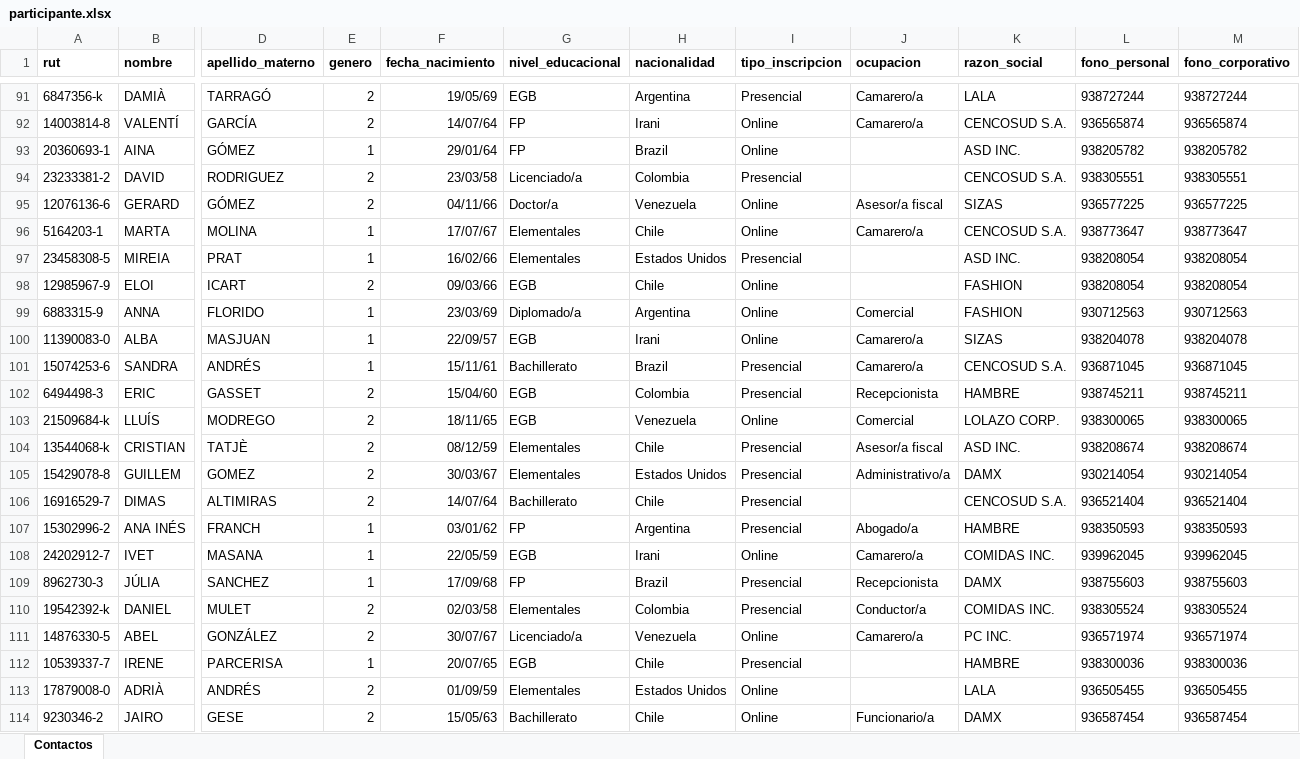
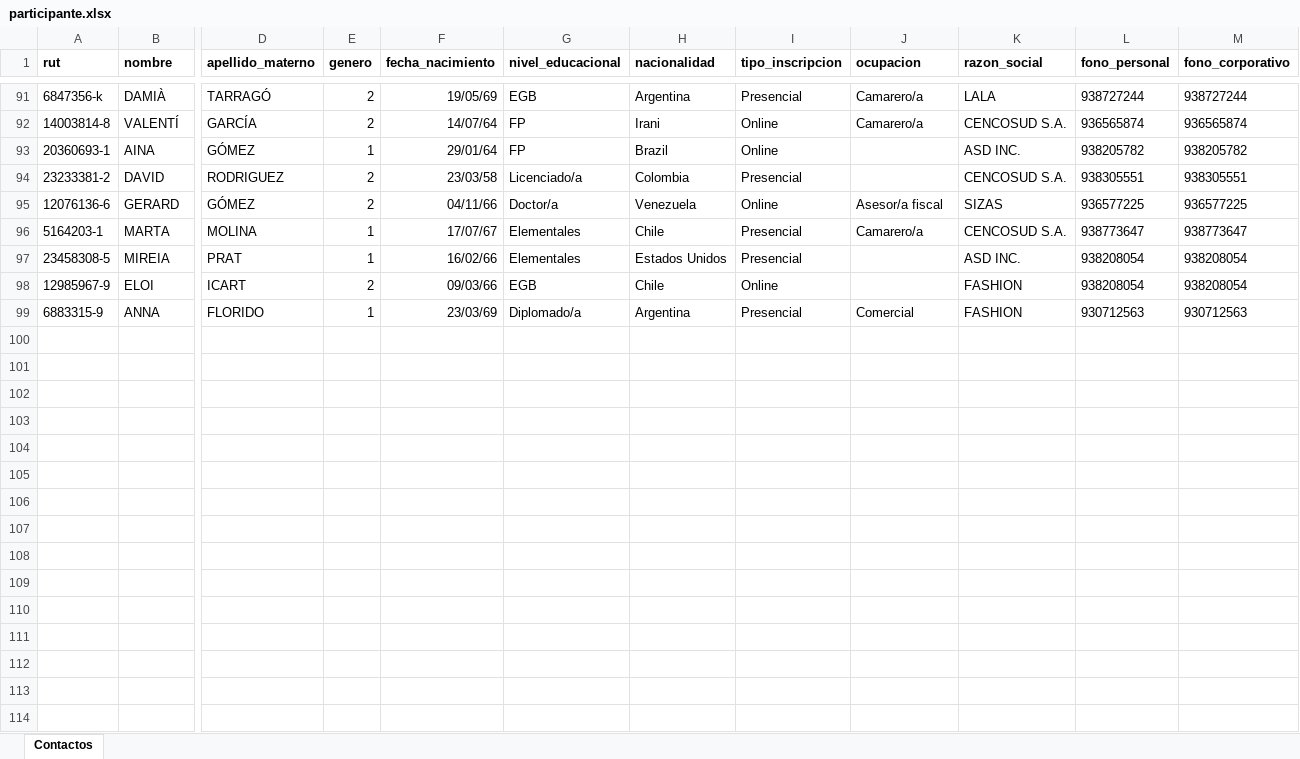
Before and after one commit to TINGESO-CAI/Proyecto-CAI, an Excel workbook: backend/db/data/participante.xlsx, sheet Contactos, drawn as a sheet; only a part is shown, gaps mark what is left out; values as stored, in another font and other column widths than the file's, no borders; charts and pictures not drawn; rows hold the shown columns only; the diff covers the shown part only; the diff names each change by its address in the sheet, - before the commit and + after, or states it on an @@ line.

Commit message:
Funcion agregar participante por archivo

```diff
--- a/backend/db/data/participante.xlsx (sheet Contactos)
+++ b/backend/db/data/participante.xlsx (sheet Contactos)
-I96 (tipo_inscripcion): Online
+I96 (tipo_inscripcion): Presencial
-I99 (tipo_inscripcion): Online
+I99 (tipo_inscripcion): Presencial
-row 100: 11390083-0 | ALBA | MASJUAN | 1 | 22/09/57 | EGB | Irani | Online | Camarero/a | SIZAS | 938204078 | 938204078
-row 101: 15074253-6 | SANDRA | ANDRÉS | 1 | 15/11/61 | Bachillerato | Brazil | Presencial | Camarero/a | CENCOSUD S.A. | 936871045 | 936871045
-row 102: 6494498-3 | ERIC | GASSET | 2 | 15/04/60 | EGB | Colombia | Presencial | Recepcionista | HAMBRE | 938745211 | 938745211
-row 103: 21509684-k | LLUÍS | MODREGO | 2 | 18/11/65 | EGB | Venezuela | Online | Comercial | LOLAZO CORP. | 938300065 | 938300065
-row 104: 13544068-k | CRISTIAN | TATJÈ | 2 | 08/12/59 | Elementales | Chile | Presencial | Asesor/a fiscal | ASD INC. | 938208674 | 938208674
-row 105: 15429078-8 | GUILLEM | GOMEZ | 2 | 30/03/67 | Elementales | Estados Unidos | Presencial | Administrativo/a | DAMX | 930214054 | 930214054
-row 106: 16916529-7 | DIMAS | ALTIMIRAS | 2 | 14/07/64 | Bachillerato | Chile | Presencial |  | CENCOSUD S.A. | 936521404 | 936521404
-row 107: 15302996-2 | ANA INÉS | FRANCH | 1 | 03/01/62 | FP | Argentina | Presencial | Abogado/a | HAMBRE | 938350593 | 938350593
-row 108: 24202912-7 | IVET | MASANA | 1 | 22/05/59 | EGB | Irani | Online | Camarero/a | COMIDAS INC. | 939962045 | 939962045
-row 109: 8962730-3 | JÚLIA | SANCHEZ | 1 | 17/09/68 | FP | Brazil | Presencial | Recepcionista | DAMX | 938755603 | 938755603
-row 110: 19542392-k | DANIEL | MULET | 2 | 02/03/58 | Elementales | Colombia | Presencial | Conductor/a | COMIDAS INC. | 938305524 | 938305524
-row 111: 14876330-5 | ABEL | GONZÁLEZ | 2 | 30/07/67 | Licenciado/a | Venezuela | Online | Camarero/a | PC INC. | 936571974 | 936571974
-row 112: 10539337-7 | IRENE | PARCERISA | 1 | 20/07/65 | EGB | Chile | Presencial |  | HAMBRE | 938300036 | 938300036
-row 113: 17879008-0 | ADRIÀ | ANDRÉS | 2 | 01/09/59 | Elementales | Estados Unidos | Online |  | LALA | 936505455 | 936505455
-row 114: 9230346-2 | JAIRO | GESE | 2 | 15/05/63 | Bachillerato | Chile | Online | Funcionario/a | DAMX | 936587454 | 936587454
```
Also changed, not shown: 9 removed rows and 45 edited cells elsewhere in this sheet, charts or pictures, backend/db/data/instancia.xlsx, 6 other files.
